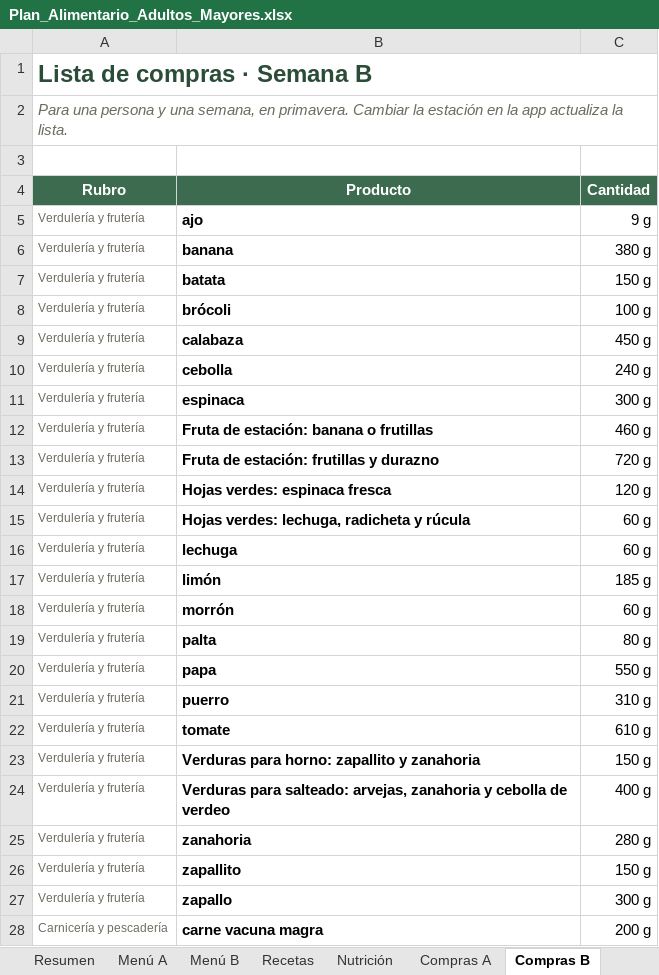
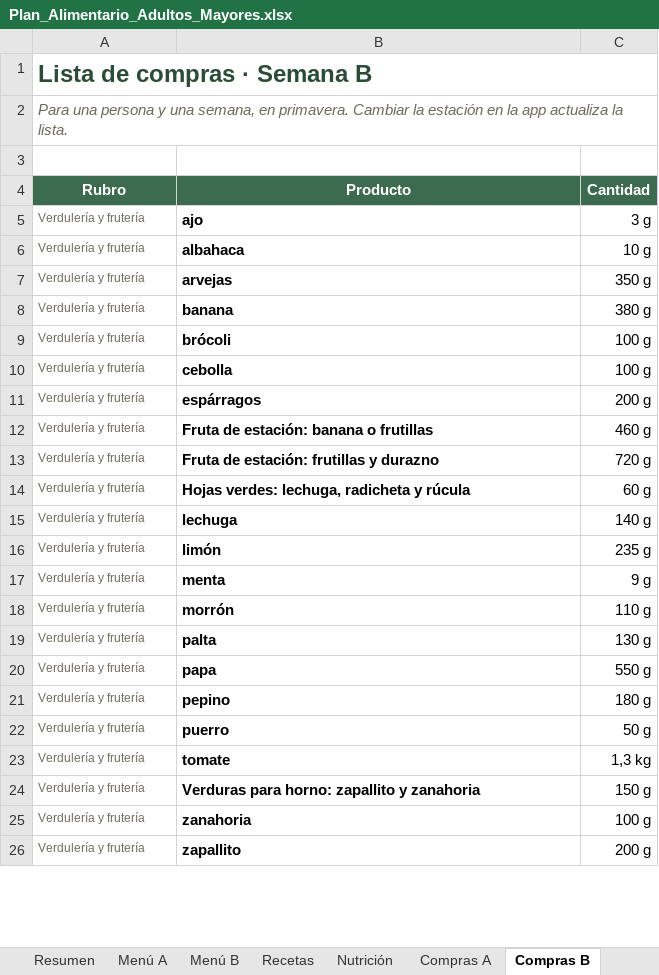
Before and after one commit to zelayanam/plan-viandas-personas-mayores, an Excel workbook: Plan_Alimentario_Adultos_Mayores.xlsx, sheet Compras B, drawn as a sheet; only a part is shown; values as stored, in another font and other column widths than the file's, no borders; charts and pictures not drawn; removed rows and columns are numbered as before the commit, all else as after; the diff covers the shown part only; the diff names each change by its address in the sheet, - before the commit and + after, or states it on an @@ line.

```diff
--- a/Plan_Alimentario_Adultos_Mayores.xlsx (sheet Compras B)
+++ b/Plan_Alimentario_Adultos_Mayores.xlsx (sheet Compras B)
-C5 (Cantidad): 9 g
+C5 (Cantidad): 3 g
+row 6: Verdulería y frutería | albahaca | 10 g
+row 7: Verdulería y frutería | arvejas | 350 g
-row 7: Verdulería y frutería | batata | 150 g
-row 9: Verdulería y frutería | calabaza | 450 g
-C10 (Cantidad): 240 g
+C10 (Cantidad): 100 g
-B11 (Producto): espinaca
+B11 (Producto): espárragos
-C11 (Cantidad): 300 g
+C11 (Cantidad): 200 g
-row 14: Verdulería y frutería | Hojas verdes: espinaca fresca | 120 g
-C15 (Cantidad): 60 g
+C15 (Cantidad): 140 g
-C16 (Cantidad): 185 g
+C16 (Cantidad): 235 g
+row 17: Verdulería y frutería | menta | 9 g
-C18 (Cantidad): 60 g
+C18 (Cantidad): 110 g
-C19 (Cantidad): 80 g
+C19 (Cantidad): 130 g
+row 21: Verdulería y frutería | pepino | 180 g
-C22 (Cantidad): 310 g
+C22 (Cantidad): 50 g
-C23 (Cantidad): 610 g
+C23 (Cantidad): 1,3 kg
-row 24: Verdulería y frutería | Verduras para salteado: arvejas, zanahoria y cebolla de verdeo | 400 g
-C25 (Cantidad): 280 g
+C25 (Cantidad): 100 g
-C26 (Cantidad): 150 g
+C26 (Cantidad): 200 g
-row 27: Verdulería y frutería | zapallo | 300 g
-row 28: Carnicería y pescadería | carne vacuna magra | 200 g
```
Also changed, not shown: 3 added rows, 8 removed rows and 12 edited cells elsewhere in this sheet, sheet Nutrición, sheet Recetas, sheet Menú A, sheet Menú B, sheet Compras A, sheet Resumen, formulas that keep their value, 1 other file.
